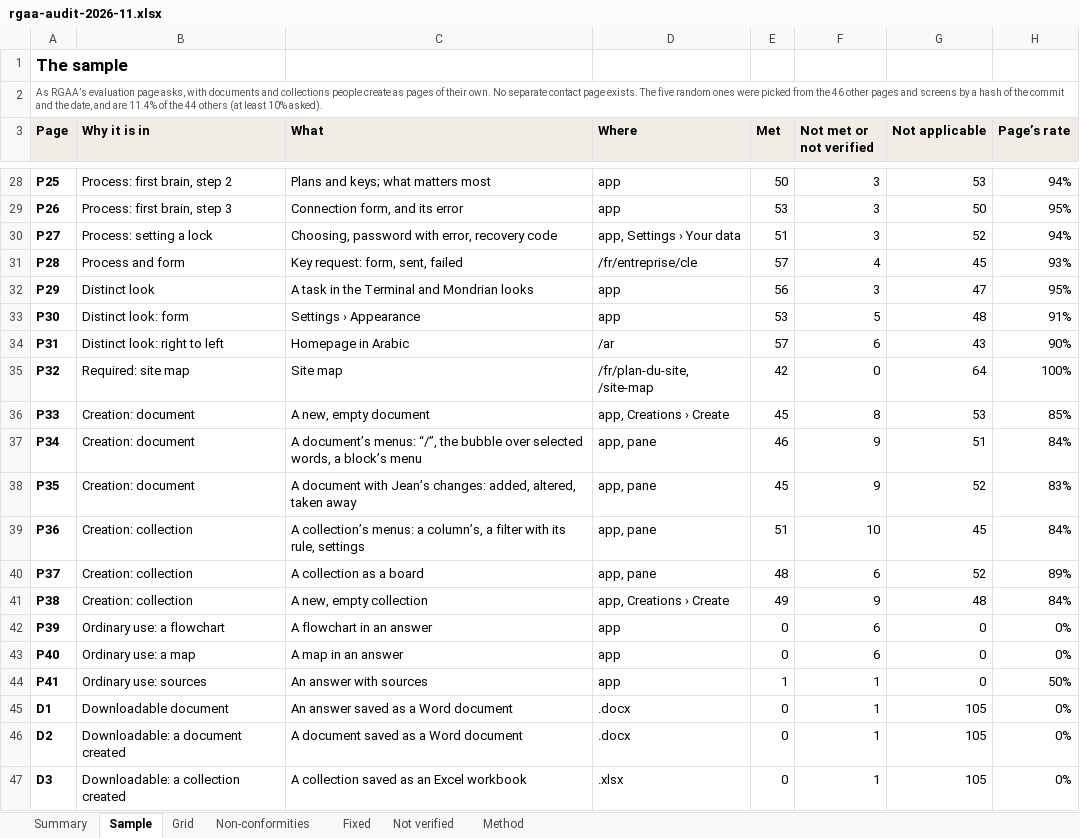
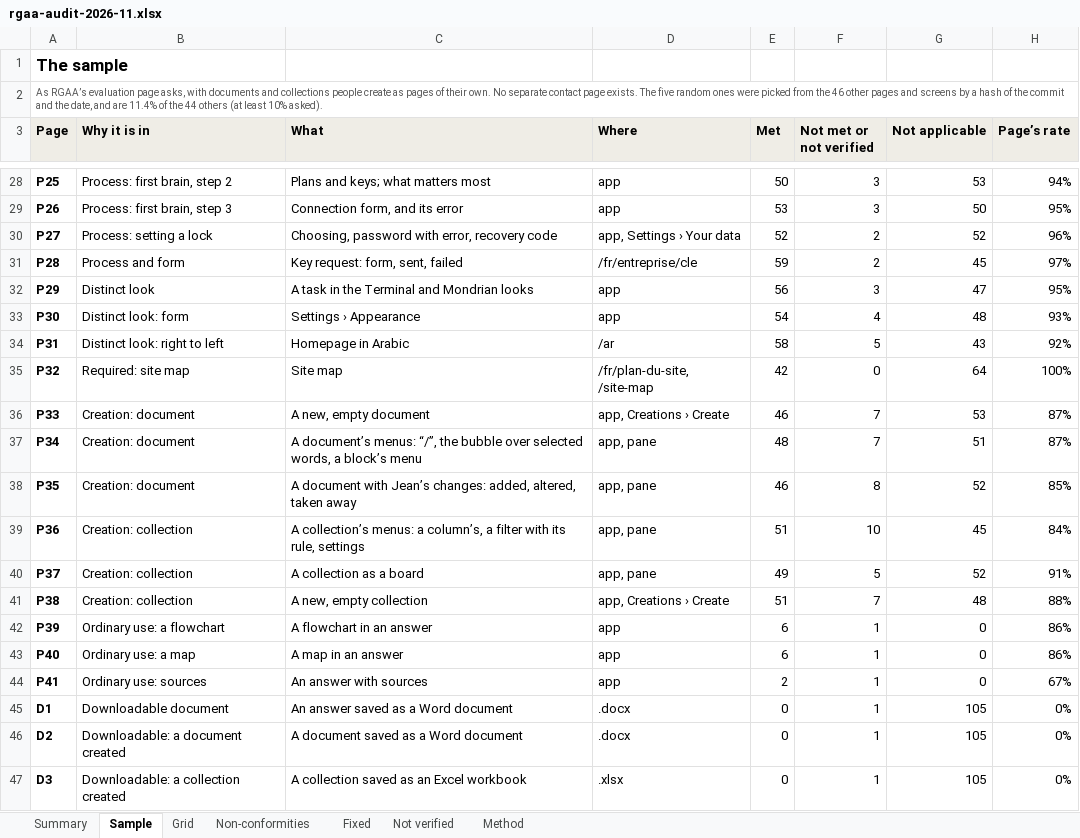
Before and after one commit to jean-is/jean, an Excel workbook: docs/trust/rgaa-audit-2026-11.xlsx, sheet Sample, drawn as a sheet; only a part is shown, gaps mark what is left out; values as stored, in another font and other column widths than the file's, no borders; the diff covers the shown part only; the diff names each change by its address in the sheet, - before the commit and + after, or states it on an @@ line.

```diff
--- a/docs/trust/rgaa-audit-2026-11.xlsx (sheet Sample)
+++ b/docs/trust/rgaa-audit-2026-11.xlsx (sheet Sample)
-E30 (Met): 51
+E30 (Met): 52
-F30 (Not met or not verified): 3
+F30 (Not met or not verified): 2
-H30 (Page’s rate): 94%
+H30 (Page’s rate): 96%
-E31 (Met): 57
+E31 (Met): 59
-F31 (Not met or not verified): 4
+F31 (Not met or not verified): 2
-H31 (Page’s rate): 93%
+H31 (Page’s rate): 97%
-E33 (Met): 53
+E33 (Met): 54
-F33 (Not met or not verified): 5
+F33 (Not met or not verified): 4
-H33 (Page’s rate): 91%
+H33 (Page’s rate): 93%
-E34 (Met): 57
+E34 (Met): 58
-F34 (Not met or not verified): 6
+F34 (Not met or not verified): 5
-H34 (Page’s rate): 90%
+H34 (Page’s rate): 92%
-E36 (Met): 45
+E36 (Met): 46
-F36 (Not met or not verified): 8
+F36 (Not met or not verified): 7
-H36 (Page’s rate): 85%
+H36 (Page’s rate): 87%
-E37 (Met): 46
+E37 (Met): 48
-F37 (Not met or not verified): 9
+F37 (Not met or not verified): 7
-H37 (Page’s rate): 84%
+H37 (Page’s rate): 87%
-E38 (Met): 45
+E38 (Met): 46
-F38 (Not met or not verified): 9
+F38 (Not met or not verified): 8
-H38 (Page’s rate): 83%
+H38 (Page’s rate): 85%
-E40 (Met): 48
+E40 (Met): 49
-F40 (Not met or not verified): 6
+F40 (Not met or not verified): 5
-H40 (Page’s rate): 89%
+H40 (Page’s rate): 91%
-E41 (Met): 49
+E41 (Met): 51
-F41 (Not met or not verified): 9
+F41 (Not met or not verified): 7
-H41 (Page’s rate): 84%
+H41 (Page’s rate): 88%
-E42:E43 (Met): 0
+E42:E43 (Met): 6
-F42:F43 (Not met or not verified): 6
+F42:F43 (Not met or not verified): 1
-H42:H43 (Page’s rate): 0%
+H42:H43 (Page’s rate): 86%
-E44 (Met): 1
+E44 (Met): 2
-H44 (Page’s rate): 50%
+H44 (Page’s rate): 67%
```
Also changed, not shown: 52 edited cells elsewhere in this sheet, sheet Non-conformities, sheet Grid, sheet Fixed, sheet Summary, sheet Method, 11 other files.
